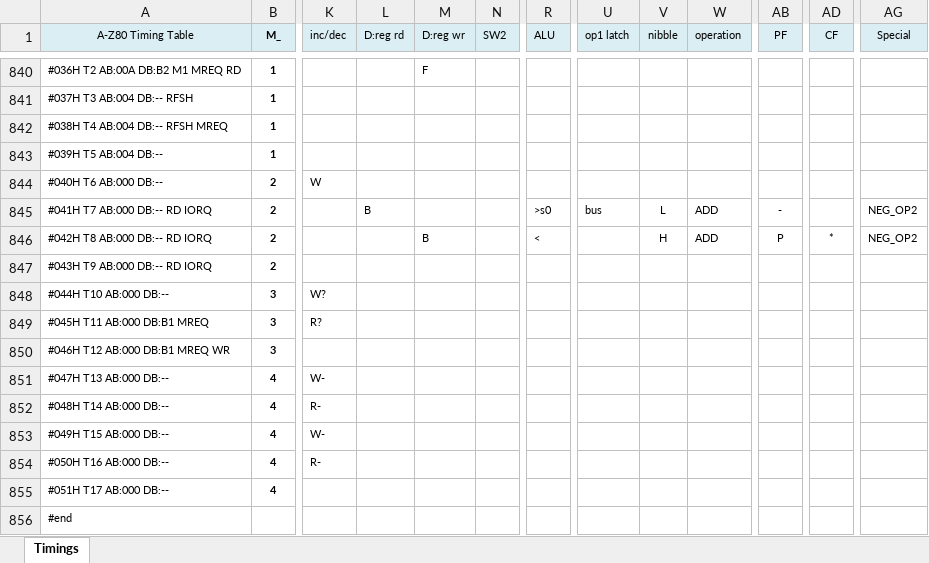
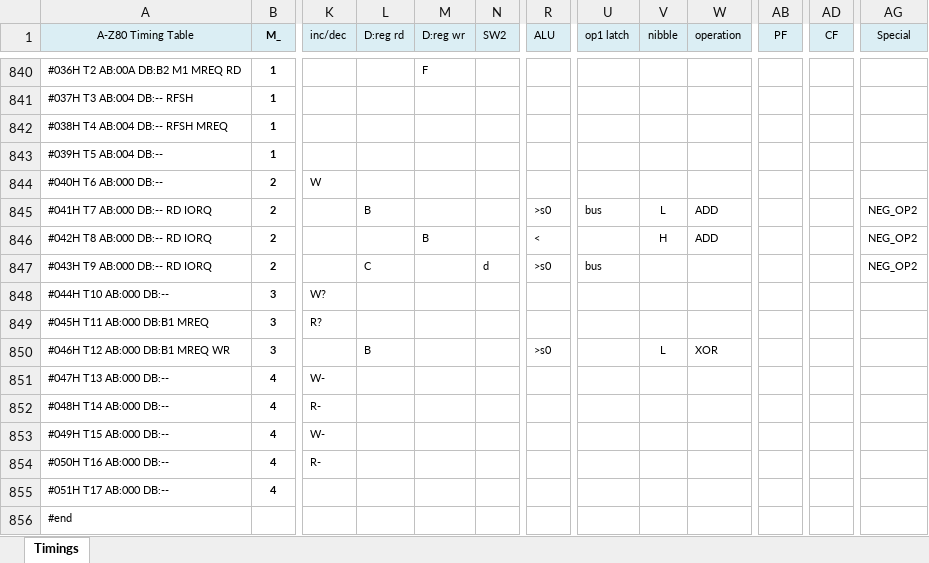
Before and after one commit to gdevic/A-Z80, an Excel workbook: cpu/control/Timings.xlsm, sheet Timings, drawn as a sheet; only a part is shown, gaps mark what is left out; values as stored, in another font and other column widths than the file's, no borders; conditional formats not drawn; the diff covers the shown part only; the diff names each change by its address in the sheet, - before the commit and + after, or states it on an @@ line.

```diff
--- a/cpu/control/Timings.xlsm (sheet Timings)
+++ b/cpu/control/Timings.xlsm (sheet Timings)
-AB845 (PF): -
+AB845 (PF): (empty)
-AB846 (PF): P
+AB846 (PF): (empty)
-AD846 (CF): *
+AD846 (CF): (empty)
-L847 (D:reg rd): (empty)
+L847 (D:reg rd): C
-N847 (SW2): (empty)
+N847 (SW2): d
-R847 (ALU): (empty)
+R847 (ALU): >s0
-U847 (op1 latch): (empty)
+U847 (op1 latch): bus
-AG847 (Special): (empty)
+AG847 (Special): NEG_OP2
-L850 (D:reg rd): (empty)
+L850 (D:reg rd): B
-R850 (ALU): (empty)
+R850 (ALU): >s0
-V850 (nibble): (empty)
+V850 (nibble): L
-W850 (operation): (empty)
+W850 (operation): XOR
```
Also changed, not shown: 37 edited cells elsewhere in this sheet, 3 other files.
